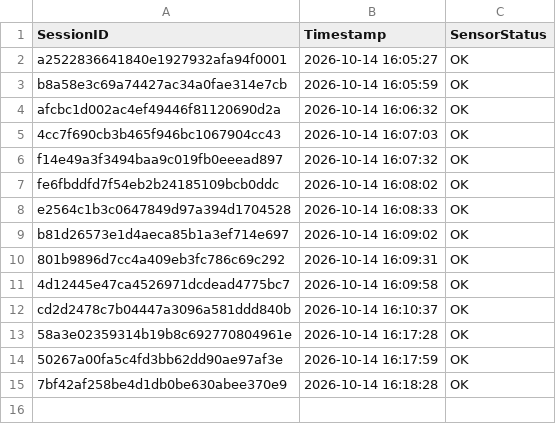
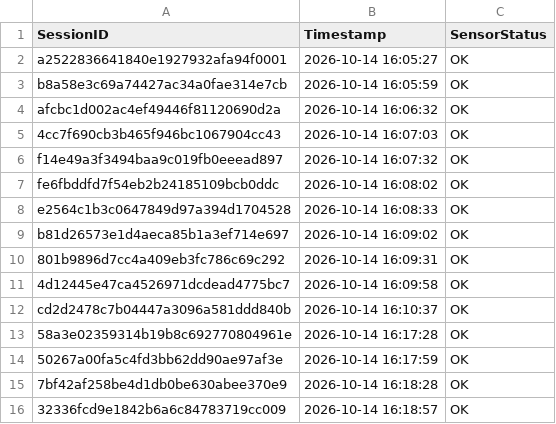
Before and after one commit to brunnojob/hardware-firmware-inventory-bridge, a CSV file: data_feed_telemetry.csv, drawn as a sheet.

Commit message:
﻿chore(telemetry): update sensor readings log 32336fcd9e1842b6a6c84783719cc009
Simulated telemetry ping for IoT data ingestion test.

Co-authored-by: brunnojob <contato@brunnodev.store>

```diff
--- a/data_feed_telemetry.csv
+++ b/data_feed_telemetry.csv
@@ -15 +15,2 @@ cd2d2478c7b04447a3096a581ddd840b,2026-10-14 16:10:37,OK
 7bf42af258be4d1db0be630abee370e9,2026-10-14 16:18:28,OK
+32336fcd9e1842b6a6c84783719cc009,2026-10-14 16:18:57,OK
```
